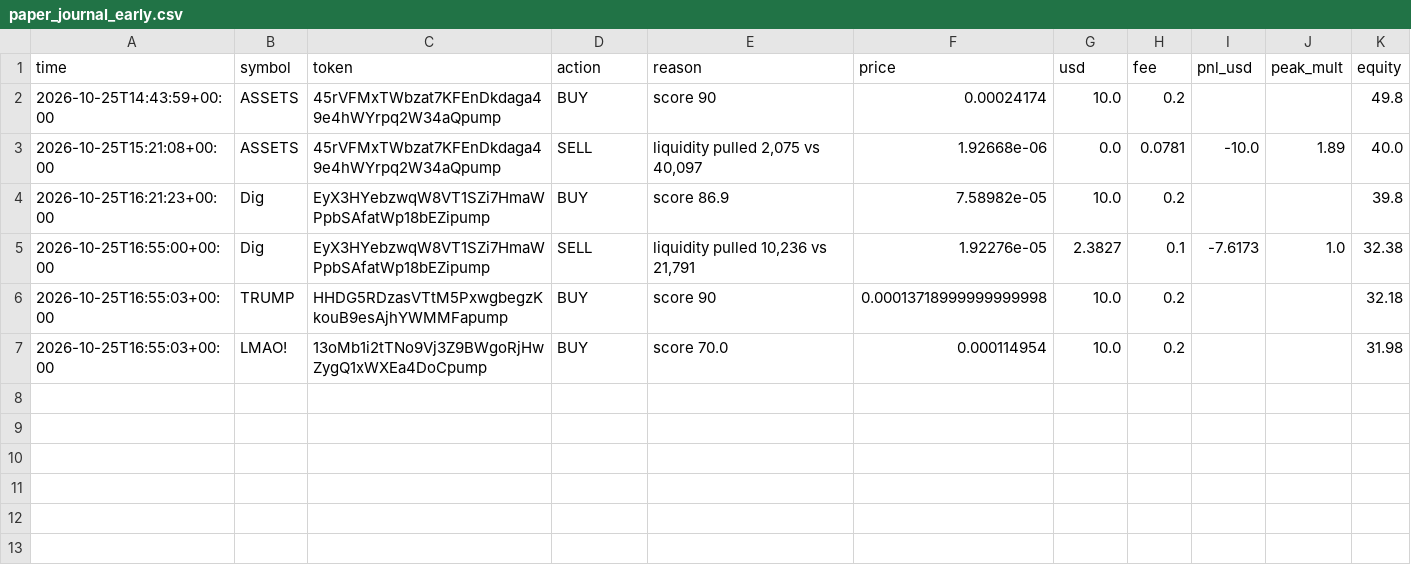
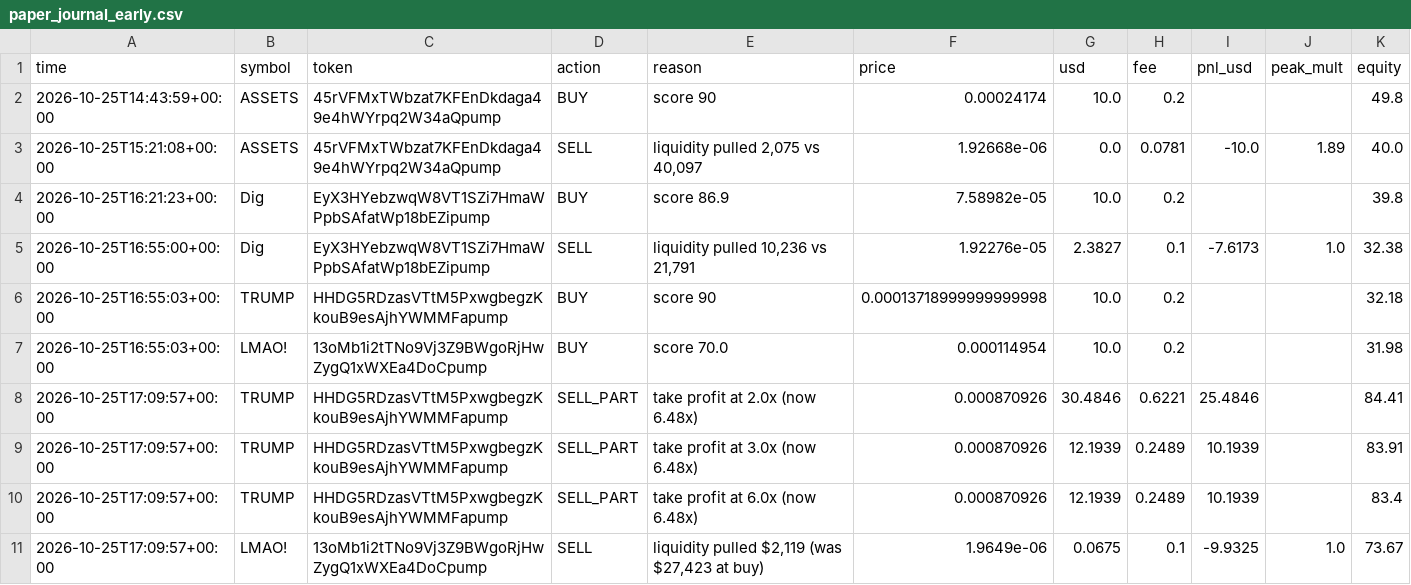
Before and after one commit to SuppleVise/memecoin-scanner, a CSV file: paper_journal_early.csv, drawn as a sheet.

Commit message:
paper book 2026-10-25T17:09:58Z

```diff
--- a/paper_journal_early.csv
+++ b/paper_journal_early.csv
@@ -7 +7,5 @@ time,symbol,token,action,reason,price,usd,fee,pnl_usd,peak_mult,equity
 2026-10-25T16:55:03+00:00,LMAO!,13oMb1i2tTNo9Vj3Z9BWgoRjHwZygQ1xWXEa4DoCpump,BUY,score 70.0,0.000114954,10.0,0.2,,,31.98
+2026-10-25T17:09:57+00:00,TRUMP,HHDG5RDzasVTtM5PxwgbegzKkouB9esAjhYWMMFapump,SELL_PART,take profit at 2.0x (now 6.48x),0.000870926,30.4846,0.6221,25.4846,,84.41
+2026-10-25T17:09:57+00:00,TRUMP,HHDG5RDzasVTtM5PxwgbegzKkouB9esAjhYWMMFapump,SELL_PART,take profit at 3.0x (now 6.48x),0.000870926,12.1939,0.2489,10.1939,,83.91
+2026-10-25T17:09:57+00:00,TRUMP,HHDG5RDzasVTtM5PxwgbegzKkouB9esAjhYWMMFapump,SELL_PART,take profit at 6.0x (now 6.48x),0.000870926,12.1939,0.2489,10.1939,,83.4
+2026-10-25T17:09:57+00:00,LMAO!,13oMb1i2tTNo9Vj3Z9BWgoRjHwZygQ1xWXEa4DoCpump,SELL,"liquidity pulled $2,119 (was $27,423 at buy)",1.9649e-06,0.0675,0.1,-9.9325,1.0,73.67
```
Also changed, not shown: paper_journal_moonshot.csv, 4 other files.
